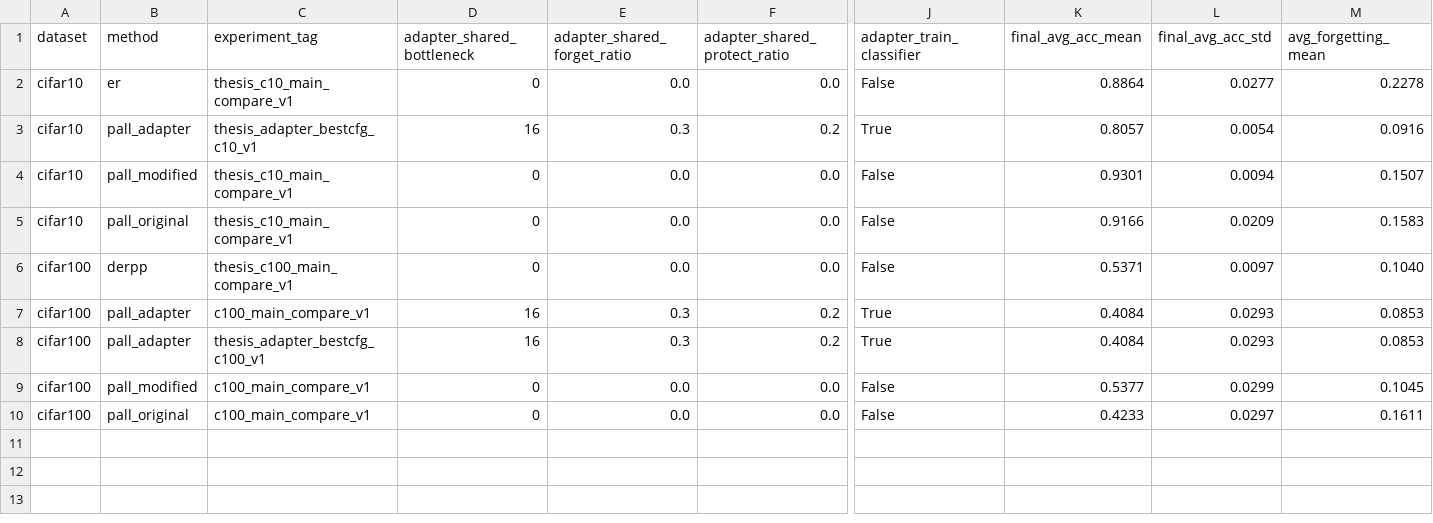
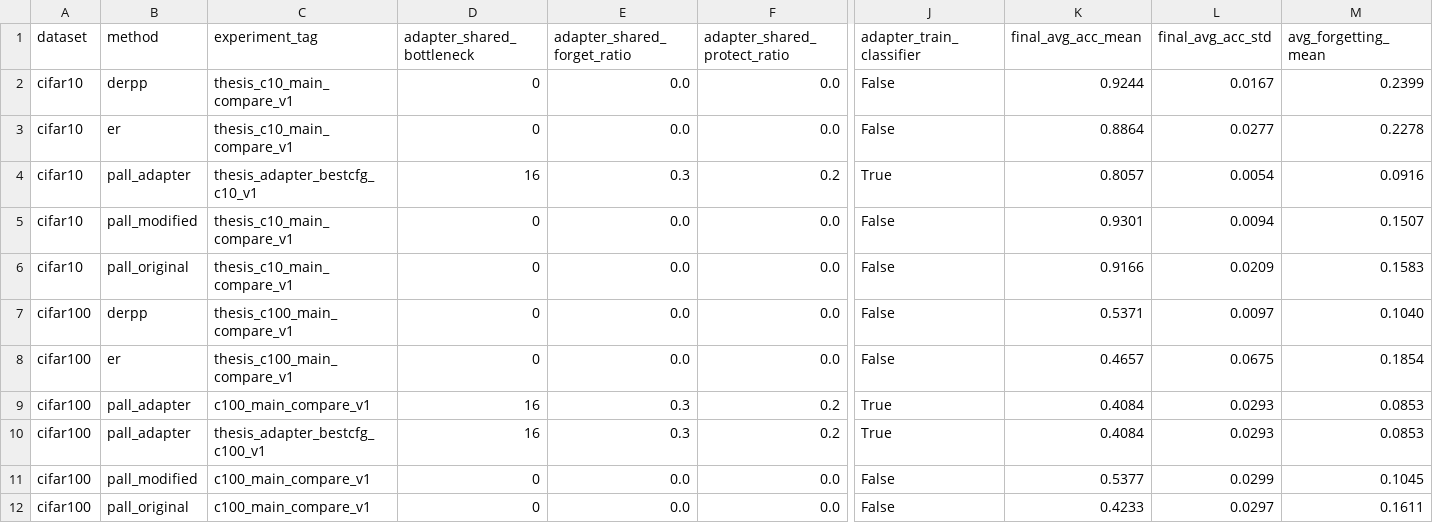
Before and after one commit to Fatemerjn/EPALL, a CSV file: results/thesis/thesis_final_table.csv, drawn as a sheet; only a part is shown, gaps mark what is left out; rows hold the shown columns only; the diff names each change by its address in the sheet, - before the commit and + after, or states it on an @@ line.

Commit message:
Add final filtered thesis comparison tables

```diff
--- a/results/thesis/thesis_final_table.csv
+++ b/results/thesis/thesis_final_table.csv
+row 2: cifar10 | derpp | thesis_c10_main_compare_v1 | 0 | 0.0 | 0.0 | False | 0.9244 | 0.0167 | 0.2399
+row 8: cifar100 | er | thesis_c100_main_compare_v1 | 0 | 0.0 | 0.0 | False | 0.4657 | 0.0675 | 0.1854
```
Also changed, not shown: 1 other file.
